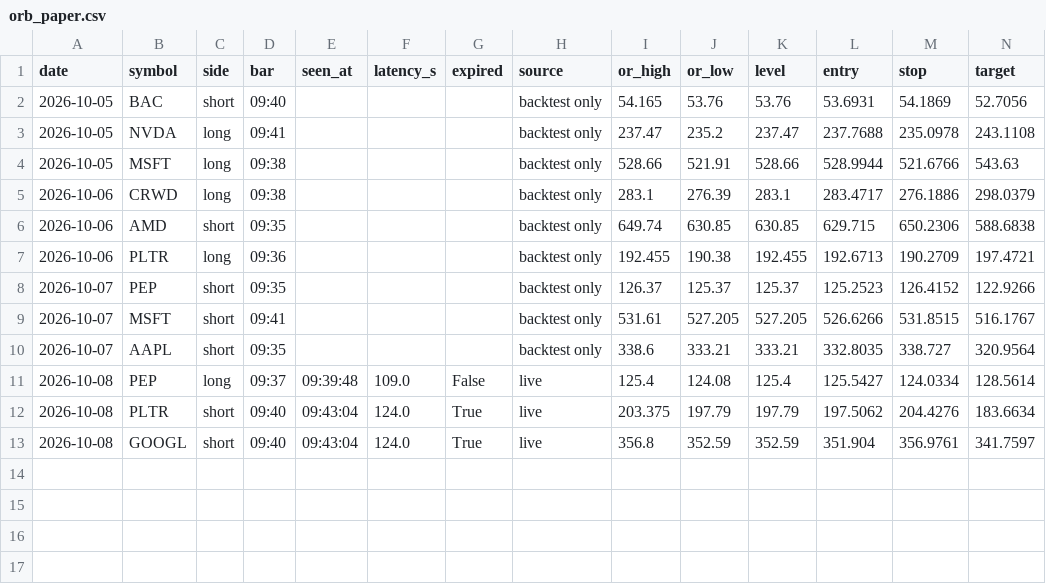
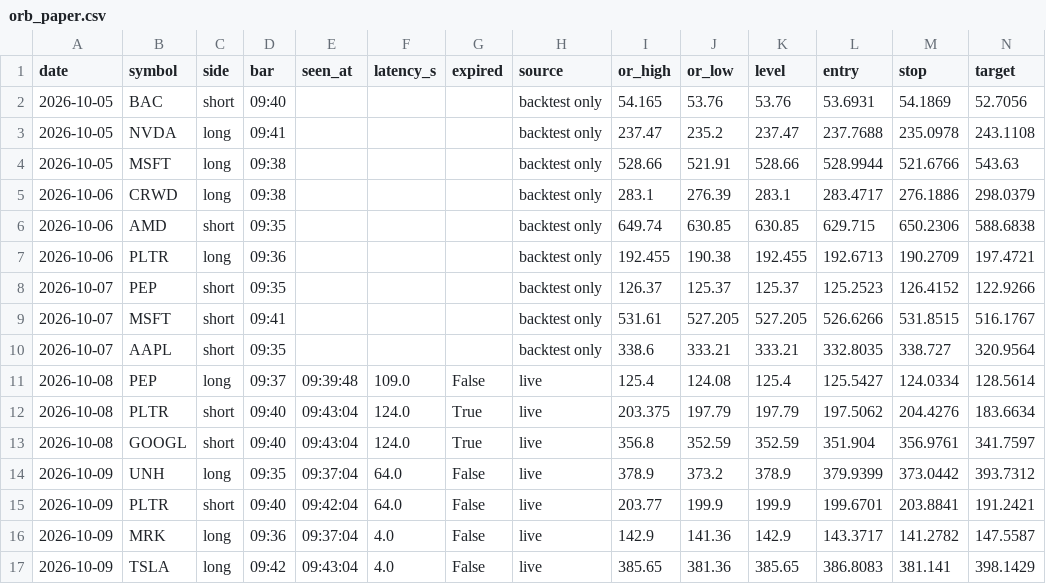
Before and after one commit to bajwa19u/tradingbot, a CSV file: reports/orb_paper.csv, drawn as a sheet; only a part is shown; rows hold the shown columns only; the diff names each change by its address in the sheet, - before the commit and + after, or states it on an @@ line.

```diff
--- a/reports/orb_paper.csv
+++ b/reports/orb_paper.csv
+row 14: 2026-10-09 | UNH | long | 09:35 | 09:37:04 | 64.0 | False | live | 378.9 | 373.2 | 378.9 | 379.9399 | 373.0442 | 393.7312
+row 15: 2026-10-09 | PLTR | short | 09:40 | 09:42:04 | 64.0 | False | live | 203.77 | 199.9 | 199.9 | 199.6701 | 203.8841 | 191.2421
+row 16: 2026-10-09 | MRK | long | 09:36 | 09:37:04 | 4.0 | False | live | 142.9 | 141.36 | 142.9 | 143.3717 | 141.2782 | 147.5587
+row 17: 2026-10-09 | TSLA | long | 09:42 | 09:43:04 | 4.0 | False | live | 385.65 | 381.36 | 385.65 | 386.8083 | 381.141 | 398.1429
```
Also changed, not shown: 5 other files.
